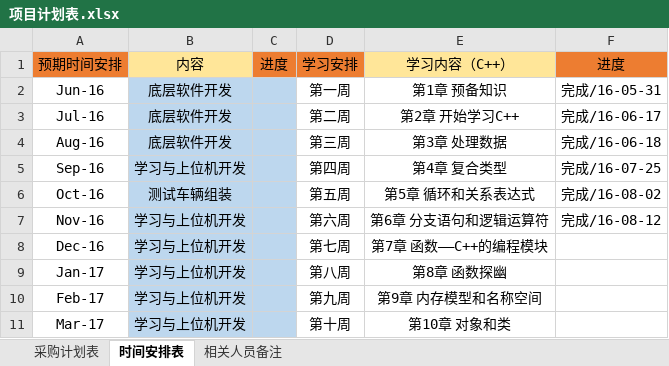
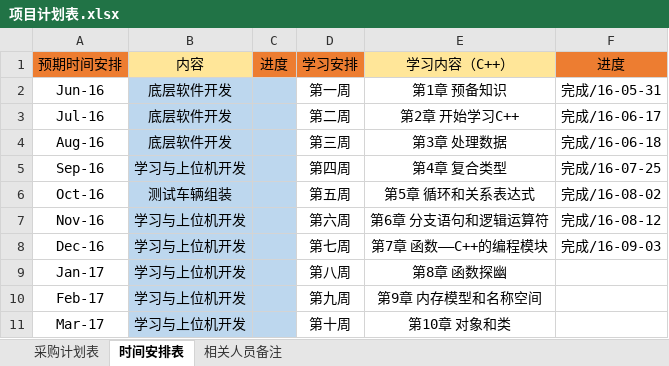
Before and after one commit to seventqiyan/Open-Robotic-Cars, an Excel workbook: Docs/项目计划表.xlsx, sheet 时间安排表, drawn as a sheet; only a part is shown; values as stored, in another font and other column widths than the file's, no borders; the diff names each change by its address in the sheet, - before the commit and + after, or states it on an @@ line.

Commit message:
Update Doc.xlsx

```diff
--- a/Docs/项目计划表.xlsx (sheet 时间安排表)
+++ b/Docs/项目计划表.xlsx (sheet 时间安排表)
-F8: (empty)
+F8: 完成/16-09-03
```
